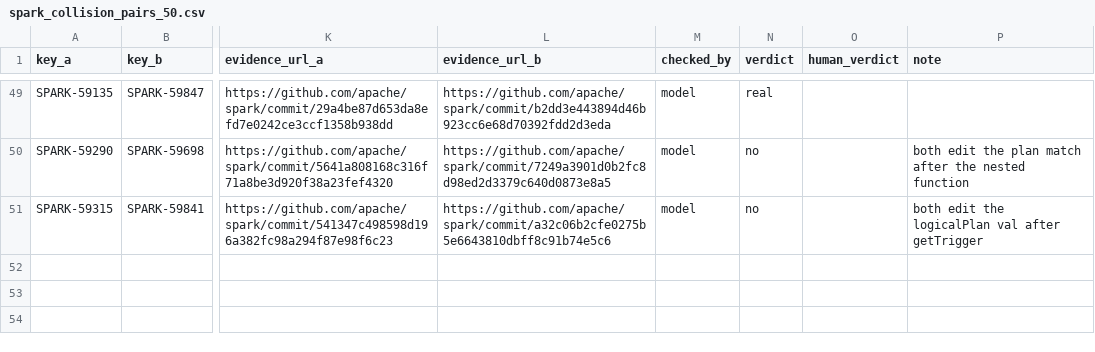
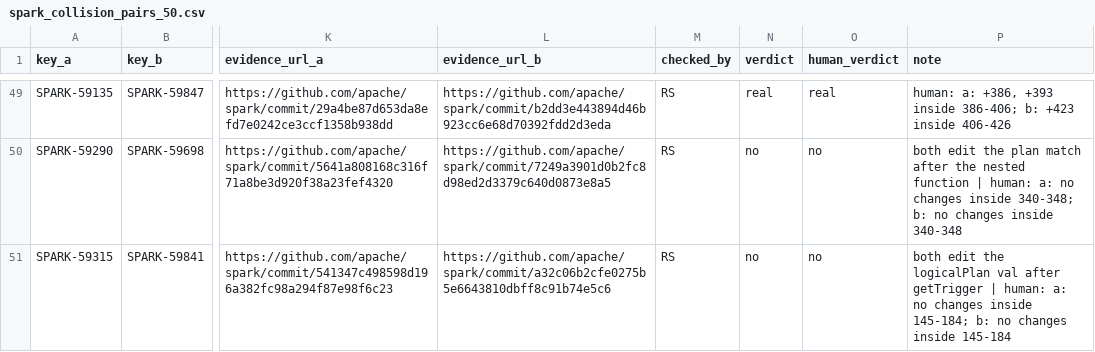
Before and after one commit to Itsme-aniketghosh/Meridian, a CSV file: Data-Pipeline/labels/spark_collision_pairs_50.csv, drawn as a sheet; only a part is shown, gaps mark what is left out; the diff covers the shown part only; the diff names each change by its address in the sheet, - before the commit and + after, or states it on an @@ line.

Commit message:
Hand check: Spark collision pairs, 50 of 50 (real 32, no 18, unclear 0; model agrees 50 of 50)

```diff
--- a/Data-Pipeline/labels/spark_collision_pairs_50.csv
+++ b/Data-Pipeline/labels/spark_collision_pairs_50.csv
-M49:M51 (checked_by): model
+M49:M51 (checked_by): RS
-O49 (human_verdict): (empty)
+O49 (human_verdict): real
-P49 (note): (empty)
+P49 (note): human: a: +386, +393 inside 386-406; b: +423 inside 406-426
-O50:O51 (human_verdict): (empty)
+O50:O51 (human_verdict): no
-P50 (note): …nested function
+P50 (note): …nested function | human: a: no changes inside 340-348; b: no changes inside 340-348
-P51 (note): …after getTrigger
+P51 (note): …after getTrigger | human: a: no changes inside 145-184; b: no changes inside 145-184
```
Also changed, not shown: 141 edited cells elsewhere in this file, 1 other file.
